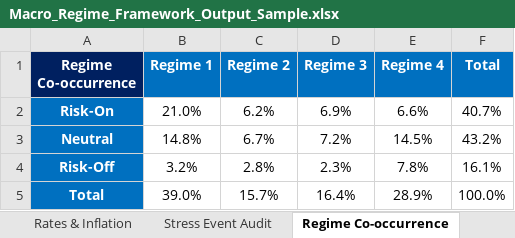
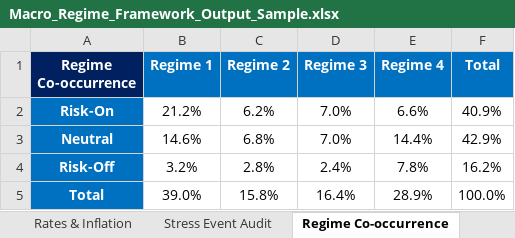
Before and after one commit to LeoJunghyunIm/macro-regime-portfolio-framework, an Excel workbook: sample_output/Macro_Regime_Framework_Output_Sample.xlsx, sheet Regime Co-occurrence, drawn as a sheet; values as stored, in another font and other column widths than the file's, no borders; the diff names each change by its address in the sheet, - before the commit and + after, or states it on an @@ line.

```diff
--- a/sample_output/Macro_Regime_Framework_Output_Sample.xlsx (sheet Regime Co-occurrence)
+++ b/sample_output/Macro_Regime_Framework_Output_Sample.xlsx (sheet Regime Co-occurrence)
-B2 (Regime 1): 21.0%
+B2 (Regime 1): 21.2%
-D2 (Regime 3): 6.9%
+D2 (Regime 3): 7.0%
-F2 (Total): 40.7%
+F2 (Total): 40.9%
-B3 (Regime 1): 14.8%
+B3 (Regime 1): 14.6%
-C3 (Regime 2): 6.7%
+C3 (Regime 2): 6.8%
-D3 (Regime 3): 7.2%
+D3 (Regime 3): 7.0%
-E3 (Regime 4): 14.5%
+E3 (Regime 4): 14.4%
-F3 (Total): 43.2%
+F3 (Total): 42.9%
-D4 (Regime 3): 2.3%
+D4 (Regime 3): 2.4%
-F4 (Total): 16.1%
+F4 (Total): 16.2%
-C5 (Regime 2): 15.7%
+C5 (Regime 2): 15.8%
```
Also changed, not shown: sheet Risk Appetite, sheet Portfolio Router, sheet Rates & Inflation, sheet PDF_MEMO_1, sheet Data Quality, sheet PDF_MEMO_2, 1 more sheet, hidden cells, charts or pictures, 4 other files.
